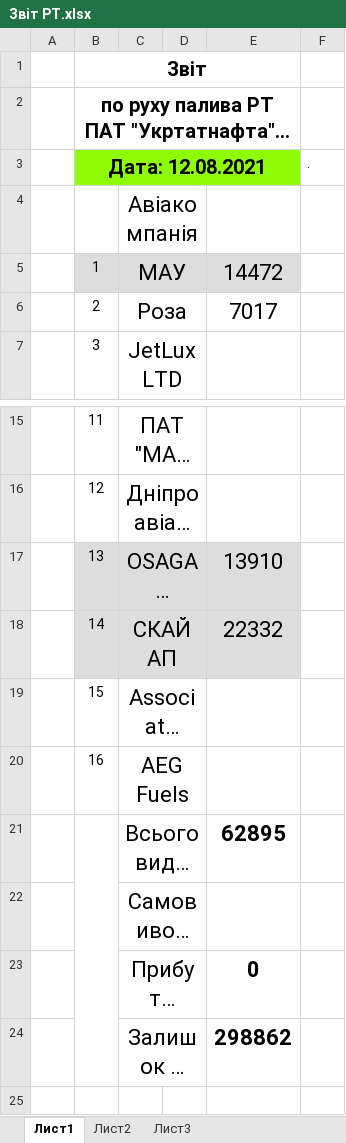
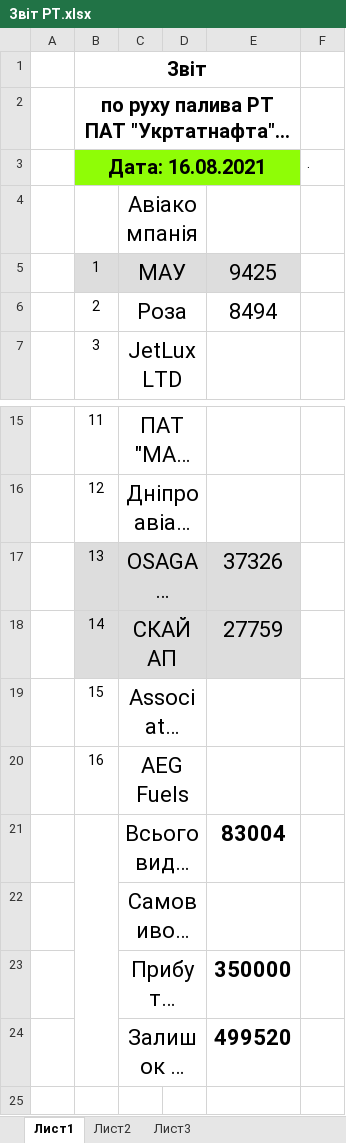
Before and after one commit to NetUnit/SoftServeItAcademy, an Excel workbook: airport_petty_algorithms/carrier_register/Звіт РТ.xlsx, sheet Лист1, drawn as a sheet; only a part is shown, gaps mark what is left out; long unchanged cells end in …; values as stored, in another font and other column widths than the file's, no borders; the diff names each change by its address in the sheet, - before the commit and + after, or states it on an @@ line.

```diff
--- a/airport_petty_algorithms/carrier_register/Звіт РТ.xlsx (sheet Лист1)
+++ b/airport_petty_algorithms/carrier_register/Звіт РТ.xlsx (sheet Лист1)
-B3: Дата: 12.08.2021
+B3: Дата: 16.08.2021
-E5: 14472
+E5: 9425
-E6: 7017
+E6: 8494
-E17: 13910
+E17: 37326
-E18: 22332
+E18: 27759
-E21: 62895
+E21: 83004
-E23: 0
+E23: 350000
-E24: 298862
+E24: 499520
```
Also changed, not shown: airport_petty_algorithms/carrier_register/Реєстр Укртатнафта РТ.xlsx, 1 other file.
